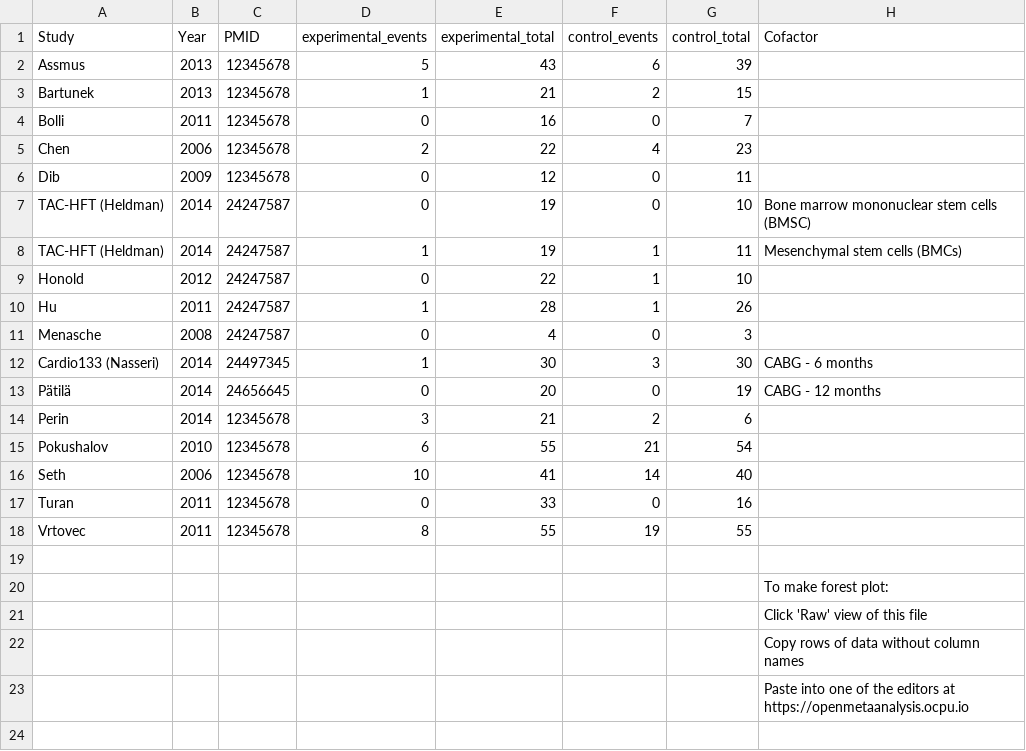
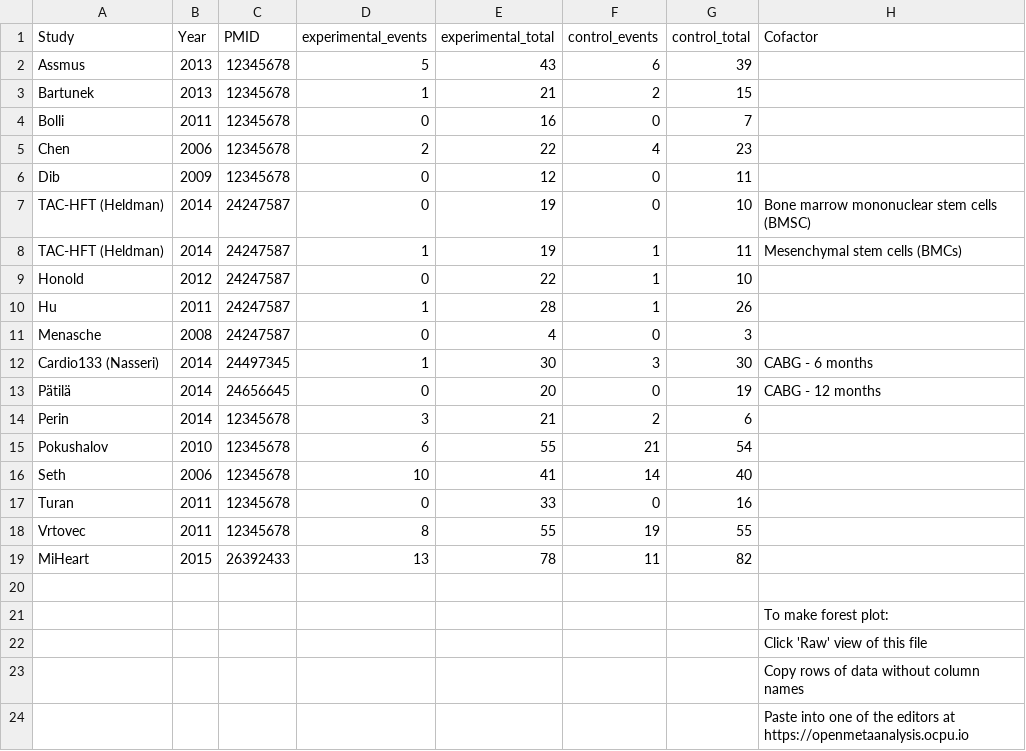
Before and after one commit to openMetaAnalysis/Cell-therapy-and-heart-failure, a CSV file: data/all trials - mortality.csv, drawn as a sheet; the diff names each change by its address in the sheet, - before the commit and + after, or states it on an @@ line.

```diff
--- a/data/all trials - mortality.csv
+++ b/data/all trials - mortality.csv
+row 19: MiHeart | 2015 | 26392433 | 13 | 78 | 11 | 82
```
Also changed, not shown: data/all trials - LVEF.csv, 2 other files.
